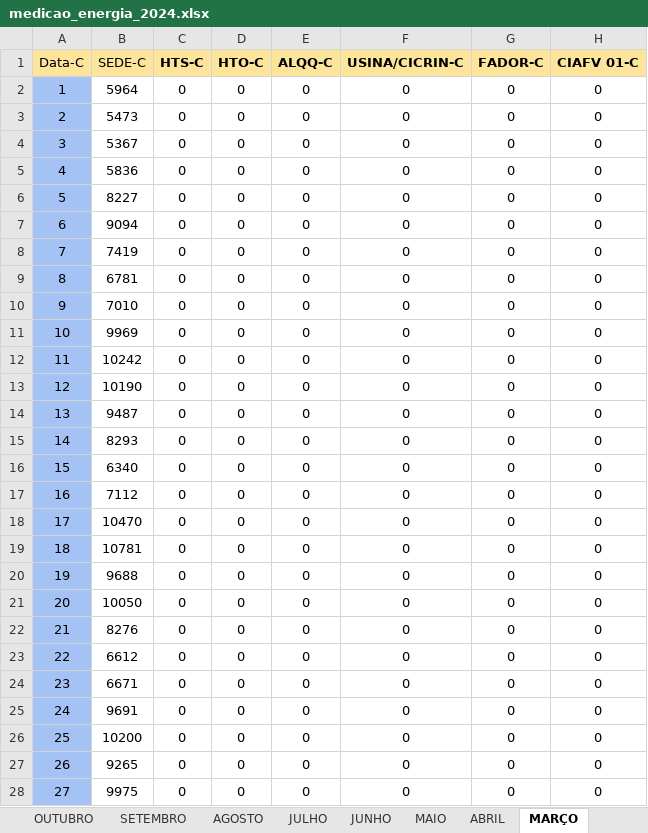
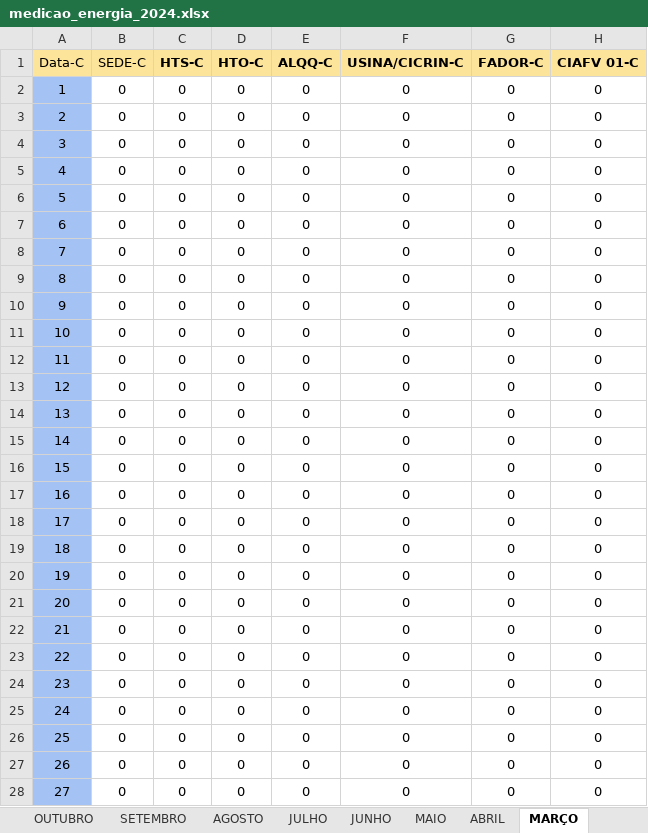
Before and after one commit to MarquezziniBL/Dashboardenergia, an Excel workbook: medicao_energia_2024.xlsx, sheet MARÇO, drawn as a sheet; only a part is shown; values as stored, in another font and other column widths than the file's, no borders; the diff covers the shown part only; the diff names each change by its address in the sheet, - before the commit and + after, or states it on an @@ line.

```diff
--- a/medicao_energia_2024.xlsx (sheet MARÇO)
+++ b/medicao_energia_2024.xlsx (sheet MARÇO)
-B2 (SEDE-C): 5964
+B2 (SEDE-C): 0
-B3 (SEDE-C): 5473
+B3 (SEDE-C): 0
-B4 (SEDE-C): 5367
+B4 (SEDE-C): 0
-B5 (SEDE-C): 5836
+B5 (SEDE-C): 0
-B6 (SEDE-C): 8227
+B6 (SEDE-C): 0
-B7 (SEDE-C): 9094
+B7 (SEDE-C): 0
-B8 (SEDE-C): 7419
+B8 (SEDE-C): 0
-B9 (SEDE-C): 6781
+B9 (SEDE-C): 0
-B10 (SEDE-C): 7010
+B10 (SEDE-C): 0
-B11 (SEDE-C): 9969
+B11 (SEDE-C): 0
-B12 (SEDE-C): 10242
+B12 (SEDE-C): 0
-B13 (SEDE-C): 10190
+B13 (SEDE-C): 0
-B14 (SEDE-C): 9487
+B14 (SEDE-C): 0
-B15 (SEDE-C): 8293
+B15 (SEDE-C): 0
-B16 (SEDE-C): 6340
+B16 (SEDE-C): 0
-B17 (SEDE-C): 7112
+B17 (SEDE-C): 0
-B18 (SEDE-C): 10470
+B18 (SEDE-C): 0
-B19 (SEDE-C): 10781
+B19 (SEDE-C): 0
-B20 (SEDE-C): 9688
+B20 (SEDE-C): 0
-B21 (SEDE-C): 10050
+B21 (SEDE-C): 0
-B22 (SEDE-C): 8276
+B22 (SEDE-C): 0
-B23 (SEDE-C): 6612
+B23 (SEDE-C): 0
-B24 (SEDE-C): 6671
+B24 (SEDE-C): 0
-B25 (SEDE-C): 9691
+B25 (SEDE-C): 0
-B26 (SEDE-C): 10200
+B26 (SEDE-C): 0
-B27 (SEDE-C): 9265
+B27 (SEDE-C): 0
-B28 (SEDE-C): 9975
+B28 (SEDE-C): 0
```
Also changed, not shown: 4 edited cells elsewhere in this sheet, sheet JANEIRO, sheet MAIO, sheet ABRIL, sheet FEVEREIRO, medicao_energia_2025.xlsx.
